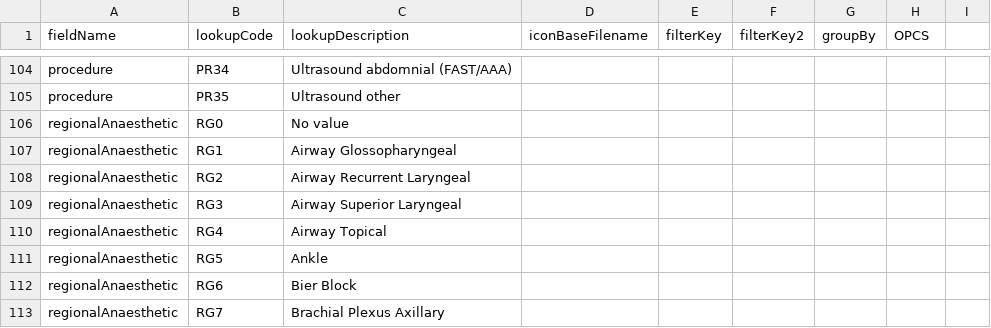
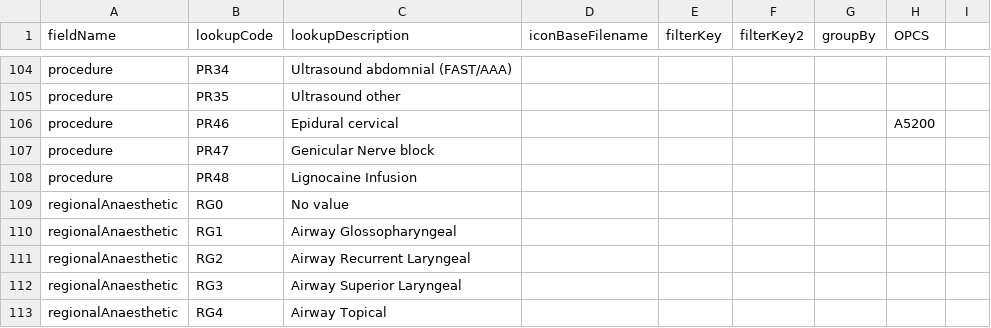
Before and after one commit to homepark/lkups, a CSV file: mbylkup.csv, drawn as a sheet; only a part is shown, gaps mark what is left out; the shorter side is filled out with more unchanged rows.

Commit message:
Update mbylkup.csv
updated procedures

```diff
--- a/mbylkup.csv
+++ b/mbylkup.csv
@@ -105,2 +105,5 @@ procedure,PR34,Ultrasound abdomnial (FAST/AAA),,,,,,
 procedure,PR35,Ultrasound other,,,,,,
+procedure,PR46,Epidural cervical,,,,,A5200,
+procedure,PR47,Genicular Nerve block,,,,,,
+procedure,PR48,Lignocaine Infusion,,,,,,
 regionalAnaesthetic,RG0,No value,,,,,,
```
